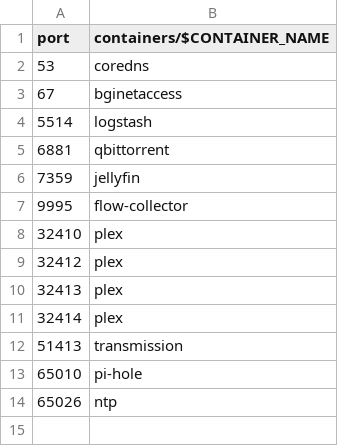
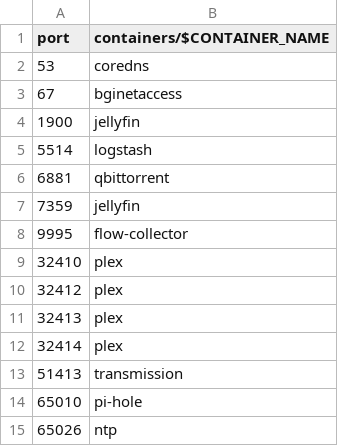
Before and after one commit to chatlamin/serverhome, a CSV file: docs/upd-port.csv, drawn as a sheet; the diff names each change by its address in the sheet, - before the commit and + after, or states it on an @@ line.

Commit message:
update jellyfin 10.8.8

```diff
--- a/docs/upd-port.csv
+++ b/docs/upd-port.csv
+row 4: 1900 | jellyfin
```
Also changed, not shown: 5 other files.
